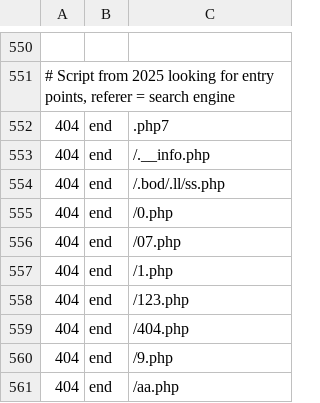
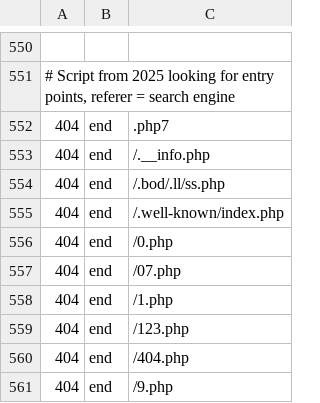
Before and after one commit to koenige/modules-default, a TSV file: configuration/errors-not-logged.tsv, drawn as a sheet; only a part is shown, gaps mark what is left out; the shorter side is filled out with more unchanged rows; the diff names each change by its address in the sheet, - before the commit and + after, or states it on an @@ line.

Commit message:
update error log exclusions
git-svn-id: file:///Repos/modules/default/trunk@1231 98be6e6d-ea4f-4117-9388-ed847deb6ed9

```diff
--- a/configuration/errors-not-logged.tsv
+++ b/configuration/errors-not-logged.tsv
+row 555: 404 | end | /.well-known/index.php
```
